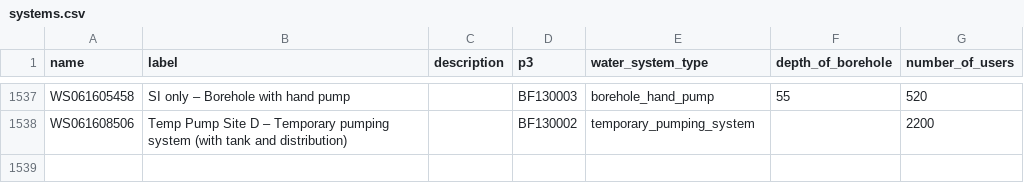
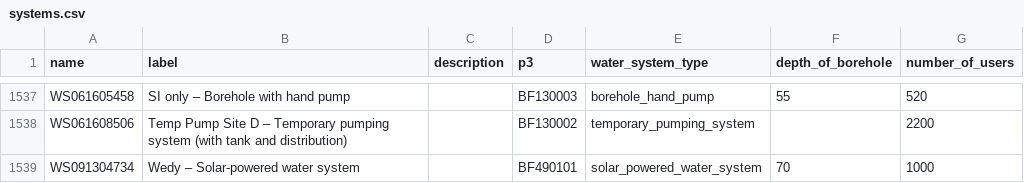
Before and after one commit to osmanburcu/Watercheck, a CSV file: data/systems.csv, drawn as a sheet; only a part is shown, gaps mark what is left out; the diff names each change by its address in the sheet, - before the commit and + after, or states it on an @@ line.

Commit message:
Upload CSV from Power Automate

```diff
--- a/data/systems.csv
+++ b/data/systems.csv
+row 1539: WS091304734 | Wedy – Solar-powered water system |  | BF490101 | solar_powered_water_system | 70 | 1000
```
